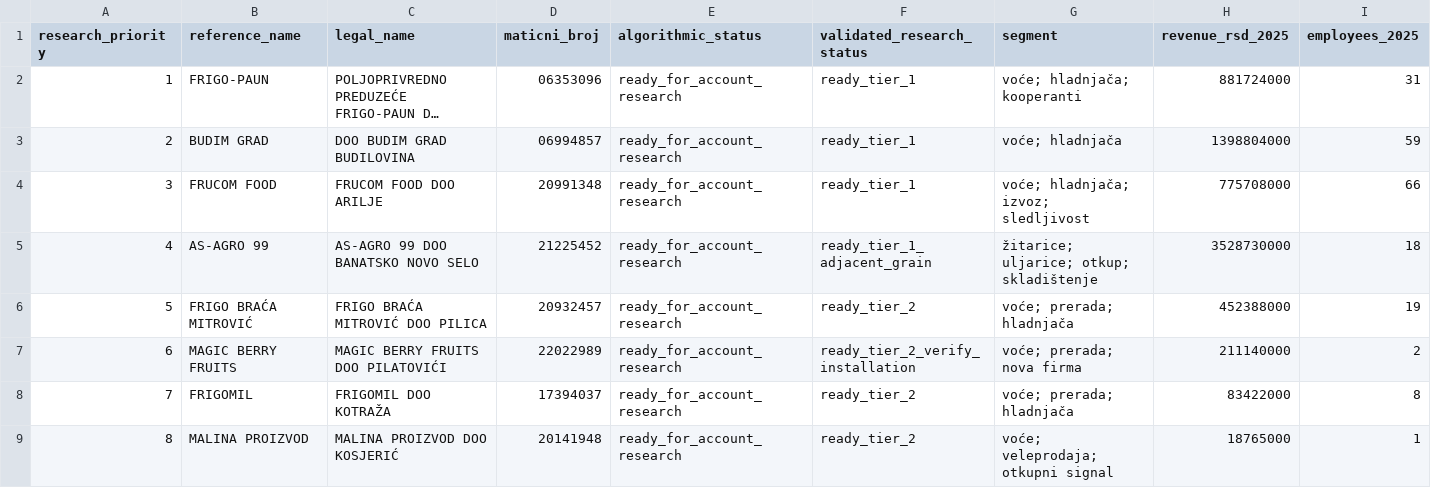
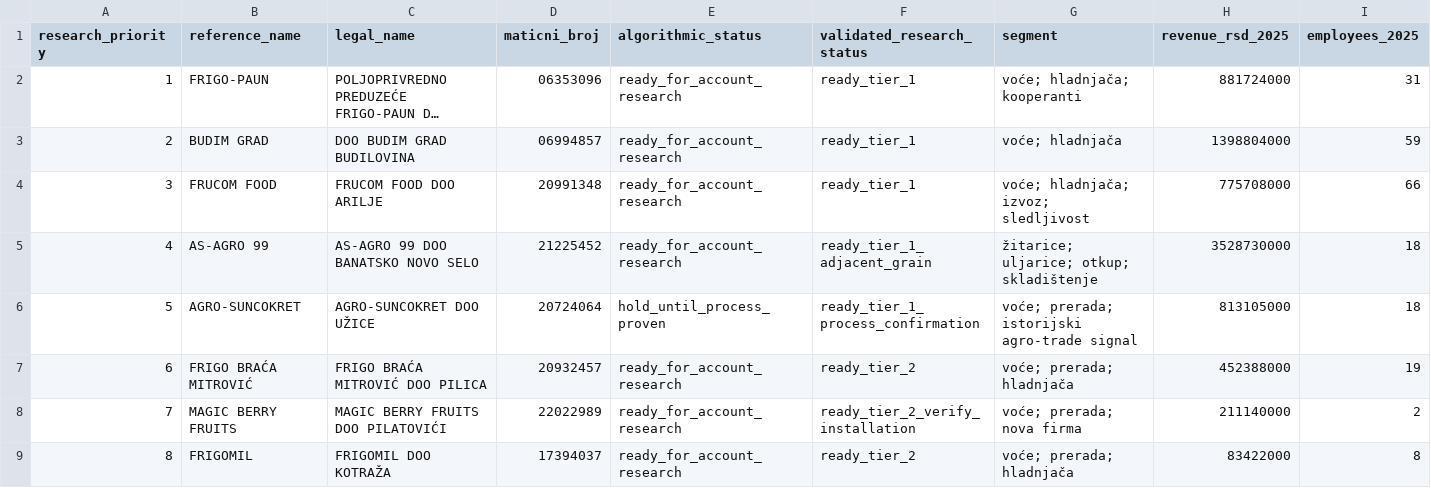
Before and after one commit to dusanmiladinovicVNM/otkupapp-pwa, a CSV file: docs/Market Intelligence/02_Competition/infosys_account_research.csv, drawn as a sheet; only a part is shown; the shorter side is filled out with more unchanged rows; long unchanged cells end in …; addresses are those after the commit; rows hold the shown columns only; the diff names each change by its address in the sheet, - before the commit and + after, or states it on an @@ line.

Commit message:
data(competition): add Agro-Suncokret to validated account research

```diff
--- a/docs/Market Intelligence/02_Competition/infosys_account_research.csv
+++ b/docs/Market Intelligence/02_Competition/infosys_account_research.csv
+row 6: 5 | AGRO-SUNCOKRET | AGRO-SUNCOKRET DOO UŽICE | 20724064 | hold_until_process_proven | ready_tier_1_process_confirmation | voće; prerada; istorijski agro-trade signal | 813105000 | 18
@@ column A (research_priority) renumbered from row 7 down @@
```
